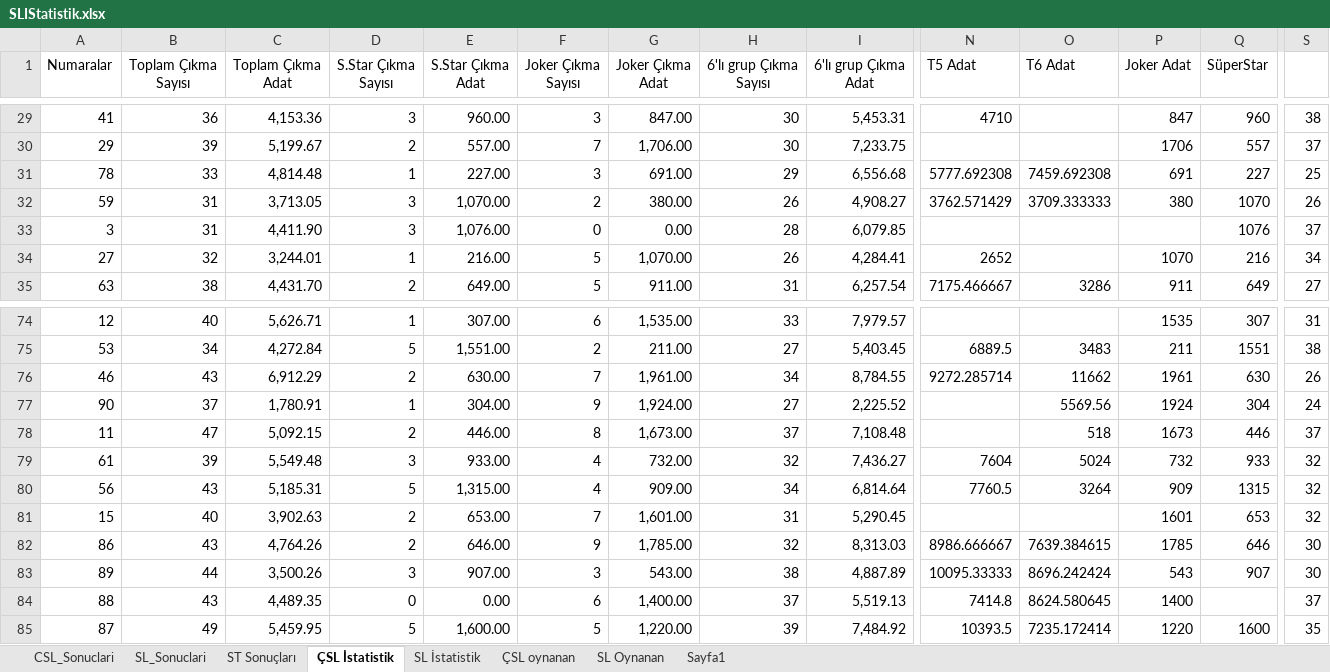
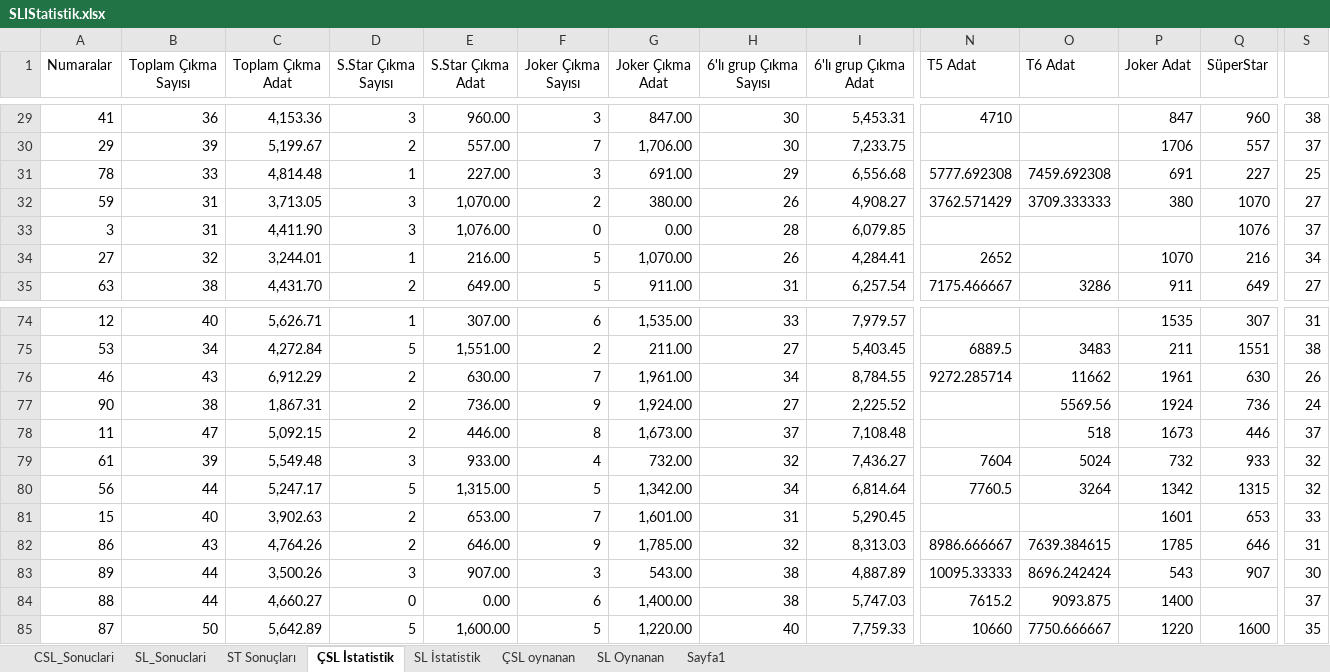
Before and after one commit to ozgur1975/ReadExcelSheet, an Excel workbook: SLIStatistik.xlsx, sheet ÇSL İstatistik, drawn as a sheet; only a part is shown, gaps mark what is left out; values as stored, in another font and other column widths than the file's, no borders; the diff covers the shown part only; the diff names each change by its address in the sheet, - before the commit and + after, or states it on an @@ line.

Commit message:
'Excel'

```diff
--- a/SLIStatistik.xlsx (sheet ÇSL İstatistik)
+++ b/SLIStatistik.xlsx (sheet ÇSL İstatistik)
-S32: 26
+S32: 27
-B77 (Toplam Çıkma Sayısı): 37
+B77 (Toplam Çıkma Sayısı): 38
-C77 (Toplam Çıkma Adat): 1,780.91
+C77 (Toplam Çıkma Adat): 1,867.31
-D77 (S.Star Çıkma Sayısı): 1
+D77 (S.Star Çıkma Sayısı): 2
-E77 (S.Star Çıkma Adat): 304.00
+E77 (S.Star Çıkma Adat): 736.00
-Q77 (SüperStar): 304
+Q77 (SüperStar): 736
-B80 (Toplam Çıkma Sayısı): 43
+B80 (Toplam Çıkma Sayısı): 44
-C80 (Toplam Çıkma Adat): 5,185.31
+C80 (Toplam Çıkma Adat): 5,247.17
-F80 (Joker Çıkma Sayısı): 4
+F80 (Joker Çıkma Sayısı): 5
-G80 (Joker Çıkma Adat): 909.00
+G80 (Joker Çıkma Adat): 1,342.00
-P80 (Joker Adat): 909
+P80 (Joker Adat): 1342
-S81: 32
+S81: 33
-S82: 30
+S82: 31
-B84 (Toplam Çıkma Sayısı): 43
+B84 (Toplam Çıkma Sayısı): 44
-C84 (Toplam Çıkma Adat): 4,489.35
+C84 (Toplam Çıkma Adat): 4,660.27
-H84 (6'lı grup Çıkma Sayısı): 37
+H84 (6'lı grup Çıkma Sayısı): 38
-I84 (6'lı grup Çıkma Adat): 5,519.13
+I84 (6'lı grup Çıkma Adat): 5,747.03
-N84 (T5 Adat): 7414.8
+N84 (T5 Adat): 7615.2
-O84 (T6 Adat): 8624.580645
+O84 (T6 Adat): 9093.875
-B85 (Toplam Çıkma Sayısı): 49
+B85 (Toplam Çıkma Sayısı): 50
-C85 (Toplam Çıkma Adat): 5,459.95
+C85 (Toplam Çıkma Adat): 5,642.89
-H85 (6'lı grup Çıkma Sayısı): 39
+H85 (6'lı grup Çıkma Sayısı): 40
-I85 (6'lı grup Çıkma Adat): 7,484.92
+I85 (6'lı grup Çıkma Adat): 7,759.33
-N85 (T5 Adat): 10393.5
+N85 (T5 Adat): 10660
-O85 (T6 Adat): 7235.172414
+O85 (T6 Adat): 7750.666667
```
Also changed, not shown: 107 edited cells elsewhere in this sheet, sheet CSL_Sonuclari, sheet SL İstatistik, sheet SL_Sonuclari, sheet ST Sonuçları.
